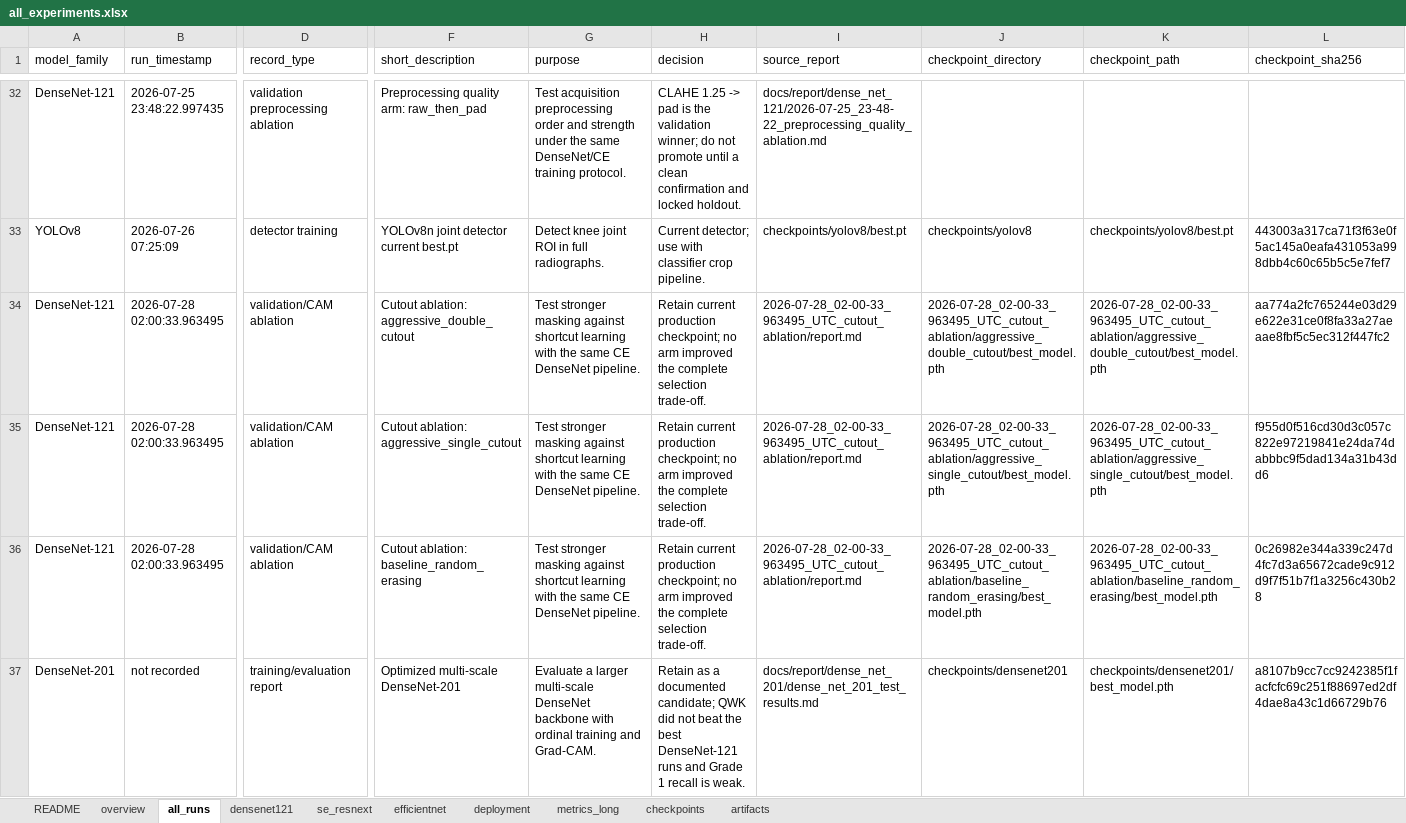
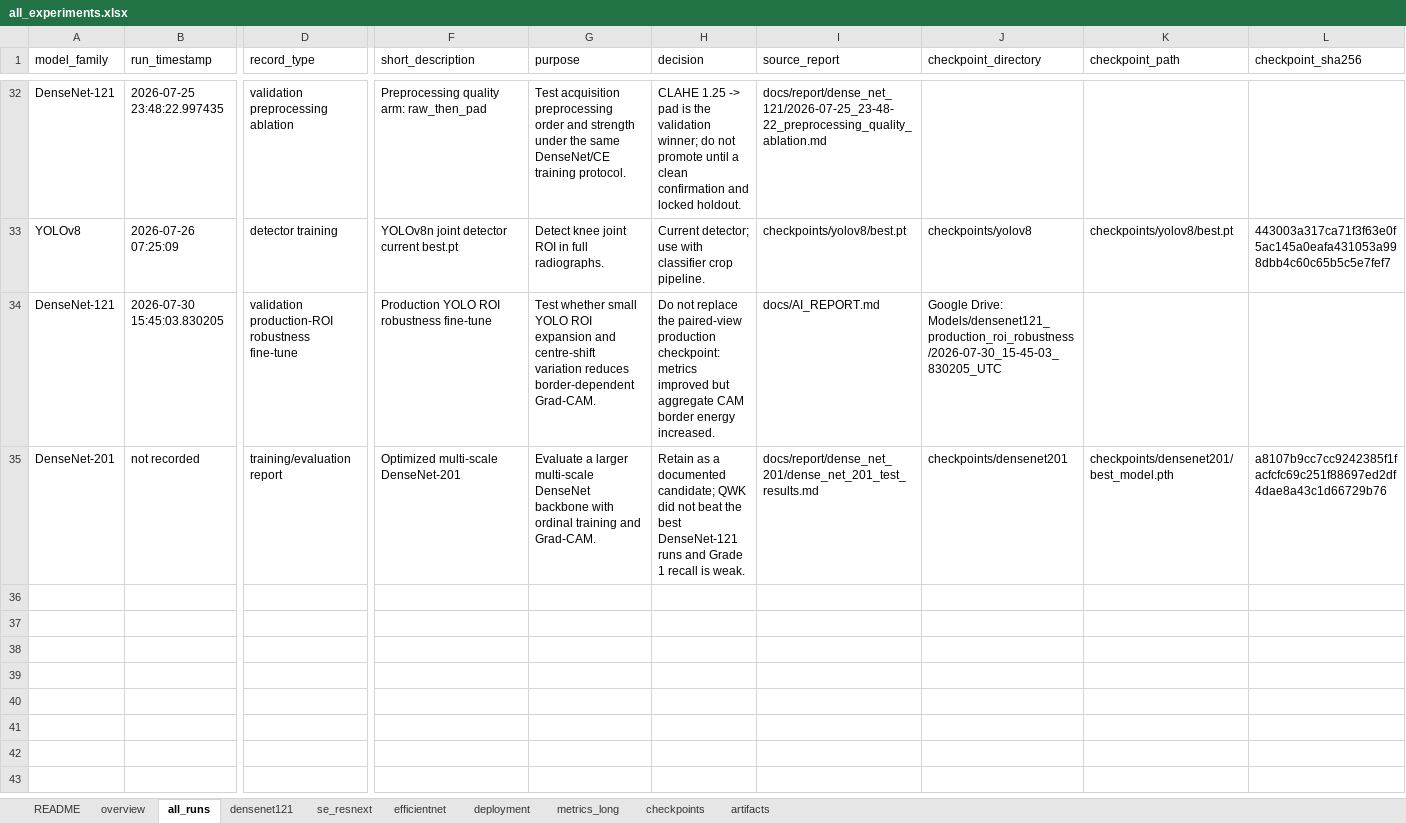
Before and after one commit to mkai-xlab/mkaix.healthsynml, an Excel workbook: docs/report/all_experiments.xlsx, sheet all_runs, drawn as a sheet; only a part is shown, gaps mark what is left out; values as stored, in another font and other column widths than the file's, no borders; removed rows and columns are numbered as before the commit, all else as after; rows hold the shown columns only; the diff covers the shown part only; the diff names each change by its address in the sheet, - before the commit and + after, or states it on an @@ line.

Commit message:
Add evaluation notebook for SE-ResNeXt-50 YOLO ROI test and update experiment summary
- Created a new Jupyter notebook for evaluating the SE-ResNeXt-50 model on the locked YOLO ROI test split, including metrics, confusion matrix, and Grad-CAM visualizations.
- Added a detailed evaluation configuration and preprocessing steps to ensure reproducibility.
- Implemented a new dataset class for loading test images and their corresponding labels.
- Loaded the model checkpoint and performed inference, saving predictions and metrics to CSV and JSON files.
- Enhanced the experiment summary script with a new entry for DenseNet-121 validation production-ROI robustness fine-tune, detailing model parameters and evaluation metrics.
- Updated the KL response viewer to change the label from "Native CAM heatmap" to "Class activation heatmap" for clarity.

```diff
--- a/docs/report/all_experiments.xlsx (sheet all_runs)
+++ b/docs/report/all_experiments.xlsx (sheet all_runs)
-row 34: DenseNet-121 | 2026-07-28 02:00:33.963495 | validation/CAM ablation | Cutout ablation: aggressive_double_cutout | Test stronger masking against shortcut learning with the same CE DenseNet pipeline. | Retain current production checkpoint; no arm improved the complete selection trade-off. | 2026-07-28_02-00-33_963495_UTC_cutout_ablation/report.md | 2026-07-28_02-00-33_963495_UTC_cutout_ablation/aggressive_double_cutout/best_model.pth | 2026-07-28_02-00-33_963495_UTC_cutout_ablation/aggressive_double_cutout/best_model.pth | aa774a2fc765244e03d29e622e31ce0f8fa33a27aeaae8fbf5c5ec312f447fc2
-row 35: DenseNet-121 | 2026-07-28 02:00:33.963495 | validation/CAM ablation | Cutout ablation: aggressive_single_cutout | Test stronger masking against shortcut learning with the same CE DenseNet pipeline. | Retain current production checkpoint; no arm improved the complete selection trade-off. | 2026-07-28_02-00-33_963495_UTC_cutout_ablation/report.md | 2026-07-28_02-00-33_963495_UTC_cutout_ablation/aggressive_single_cutout/best_model.pth | 2026-07-28_02-00-33_963495_UTC_cutout_ablation/aggressive_single_cutout/best_model.pth | f955d0f516cd30d3c057c822e97219841e24da74dabbbc9f5dad134a31b43dd6
-B34 (run_timestamp): 2026-07-28 02:00:33.963495
+B34 (run_timestamp): 2026-07-30 15:45:03.830205
-D34 (record_type): validation/CAM ablation
+D34 (record_type): validation production-ROI robustness fine-tune
-F34 (short_description): Cutout ablation: baseline_random_erasing
+F34 (short_description): Production YOLO ROI robustness fine-tune
-G34 (purpose): Test stronger masking against shortcut learning with the same CE DenseNet pipeline.
+G34 (purpose): Test whether small YOLO ROI expansion and centre-shift variation reduces border-dependent Grad-CAM.
-H34 (decision): Retain current production checkpoint; no arm improved the complete selection trade-off.
+H34 (decision): Do not replace the paired-view production checkpoint: metrics improved but aggregate CAM border energy increased.
-I34 (source_report): 2026-07-28_02-00-33_963495_UTC_cutout_ablation/report.md
+I34 (source_report): docs/AI_REPORT.md
-J34 (checkpoint_directory): 2026-07-28_02-00-33_963495_UTC_cutout_ablation/baseline_random_erasing/best_model.pth
+J34 (checkpoint_directory): Google Drive: Models/densenet121_production_roi_robustness/2026-07-30_15-45-03_830205_UTC
-K34 (checkpoint_path): 2026-07-28_02-00-33_963495_UTC_cutout_ablation/baseline_random_erasing/best_model.pth
+K34 (checkpoint_path): (empty)
-L34 (checkpoint_sha256): 0c26982e344a339c247d4fc7d3a65672cade9c912d9f7f51b7f1a3256c430b28
+L34 (checkpoint_sha256): (empty)
```
Also changed, not shown: 3 edited cells elsewhere in this sheet, sheet densenet121, sheet metrics_long, sheet overview, sheet artifacts, sheet README, 28 other files.
